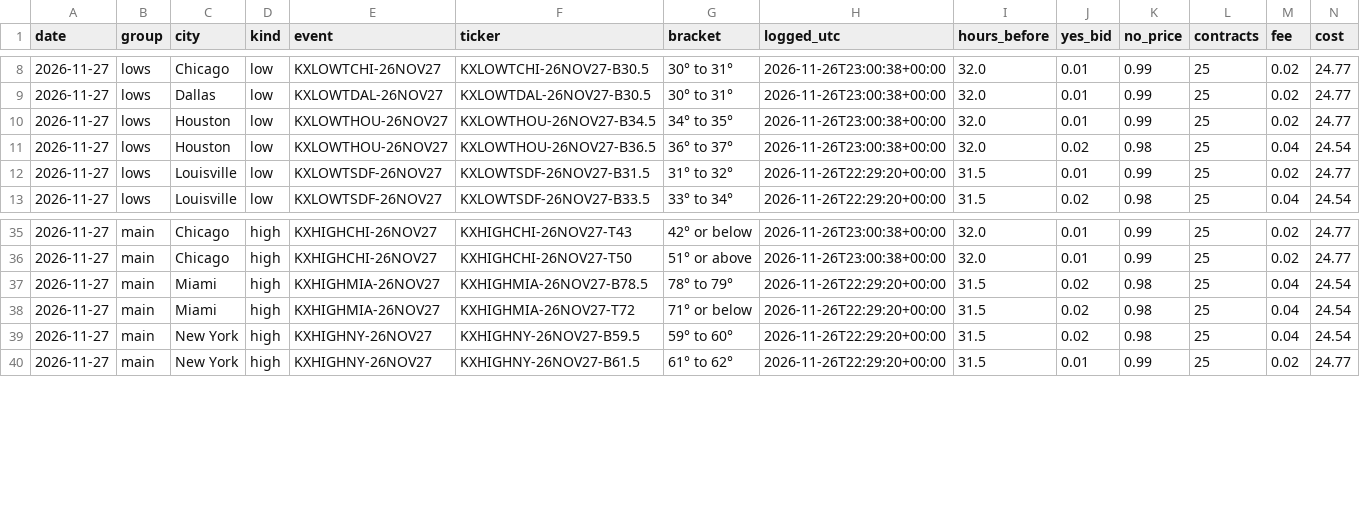
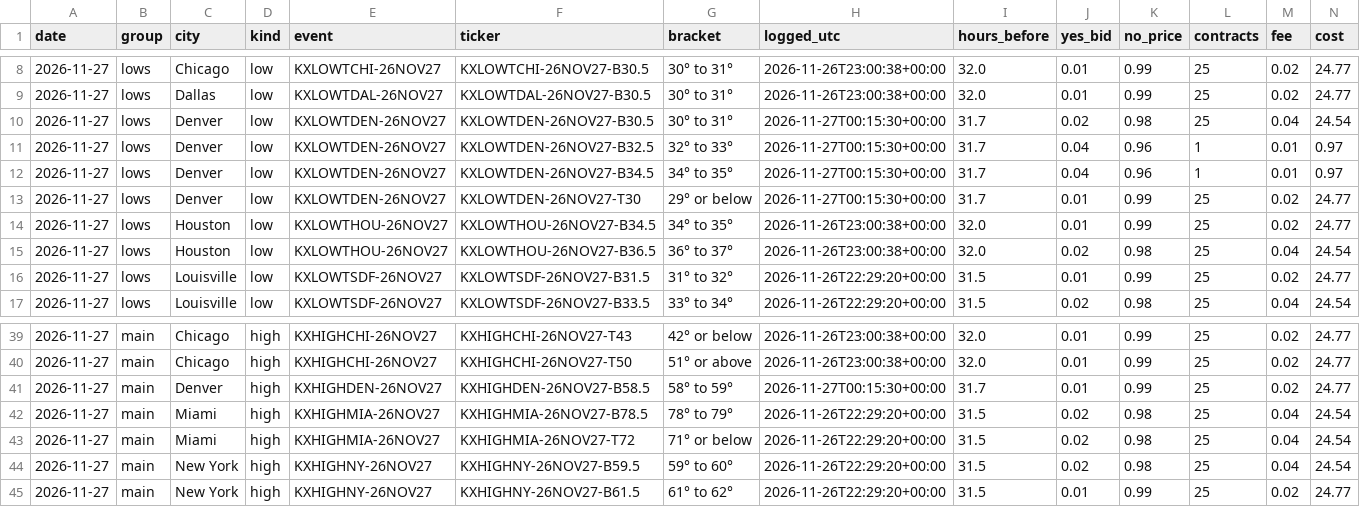
Before and after one commit to investment-analytics3/nba-pregame, a CSV file: docs/wx/results.csv, drawn as a sheet; only a part is shown, gaps mark what is left out; rows hold the shown columns only; the diff names each change by its address in the sheet, - before the commit and + after, or states it on an @@ line.

```diff
--- a/docs/wx/results.csv
+++ b/docs/wx/results.csv
+row 10: 2026-11-27 | lows | Denver | low | KXLOWTDEN-26NOV27 | KXLOWTDEN-26NOV27-B30.5 | 30° to 31° | 2026-11-27T00:15:30+00:00 | 31.7 | 0.02 | 0.98 | 25 | 0.04 | 24.54
+row 11: 2026-11-27 | lows | Denver | low | KXLOWTDEN-26NOV27 | KXLOWTDEN-26NOV27-B32.5 | 32° to 33° | 2026-11-27T00:15:30+00:00 | 31.7 | 0.04 | 0.96 | 1 | 0.01 | 0.97
+row 12: 2026-11-27 | lows | Denver | low | KXLOWTDEN-26NOV27 | KXLOWTDEN-26NOV27-B34.5 | 34° to 35° | 2026-11-27T00:15:30+00:00 | 31.7 | 0.04 | 0.96 | 1 | 0.01 | 0.97
+row 13: 2026-11-27 | lows | Denver | low | KXLOWTDEN-26NOV27 | KXLOWTDEN-26NOV27-T30 | 29° or below | 2026-11-27T00:15:30+00:00 | 31.7 | 0.01 | 0.99 | 25 | 0.02 | 24.77
+row 41: 2026-11-27 | main | Denver | high | KXHIGHDEN-26NOV27 | KXHIGHDEN-26NOV27-B58.5 | 58° to 59° | 2026-11-27T00:15:30+00:00 | 31.7 | 0.01 | 0.99 | 25 | 0.02 | 24.77
```
Also changed, not shown: 5 other files.
